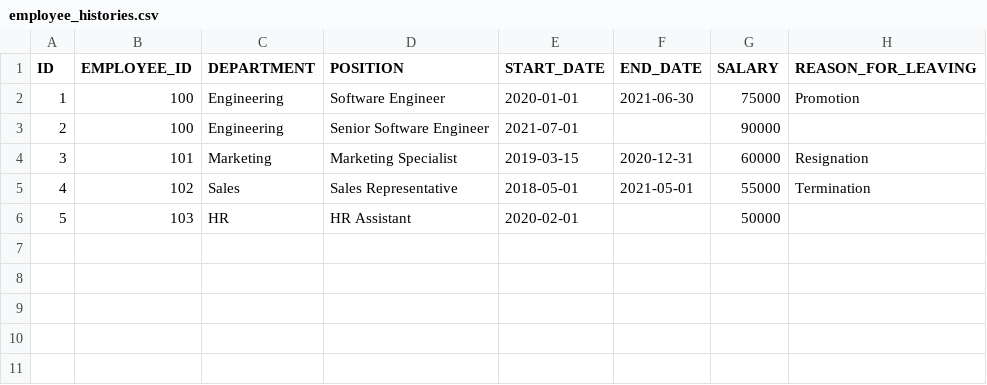
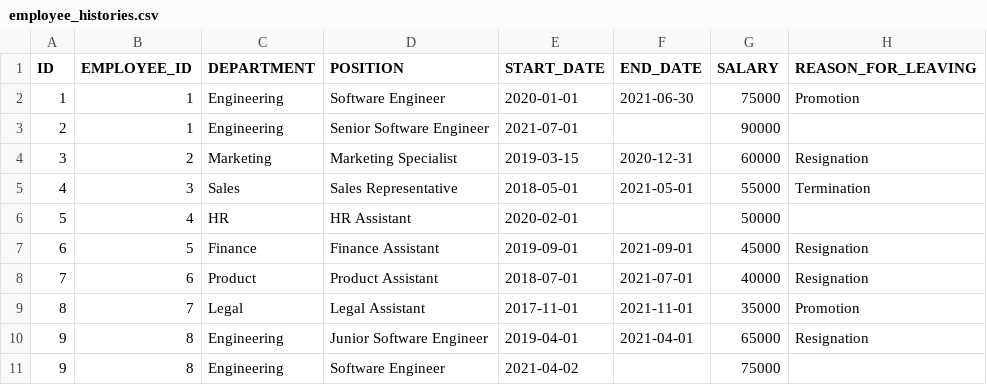
Before and after one commit to KalebGore28/GreenTeamProject, a CSV file: bin/databases/employee_histories.csv, drawn as a sheet.

```diff
--- a/bin/databases/employee_histories.csv
+++ b/bin/databases/employee_histories.csv
@@ -1,6 +1,11 @@
 ID,EMPLOYEE_ID,DEPARTMENT,POSITION,START_DATE,END_DATE,SALARY,REASON_FOR_LEAVING
-1,100,Engineering,Software Engineer,2020-01-01,2021-06-30,75000,Promotion
-2,100,Engineering,Senior Software Engineer,2021-07-01,,90000,
-3,101,Marketing,Marketing Specialist,2019-03-15,2020-12-31,60000,Resignation
-4,102,Sales,Sales Representative,2018-05-01,2021-05-01,55000,Termination
-5,103,HR,HR Assistant,2020-02-01,,50000,
+1,1,Engineering,Software Engineer,2020-01-01,2021-06-30,75000,Promotion
+2,1,Engineering,Senior Software Engineer,2021-07-01,,90000,
+3,2,Marketing,Marketing Specialist,2019-03-15,2020-12-31,60000,Resignation
+4,3,Sales,Sales Representative,2018-05-01,2021-05-01,55000,Termination
+5,4,HR,HR Assistant,2020-02-01,,50000,
+6,5,Finance,Finance Assistant,2019-09-01,2021-09-01,45000,Resignation
+7,6,Product,Product Assistant,2018-07-01,2021-07-01,40000,Resignation
+8,7,Legal,Legal Assistant,2017-11-01,2021-11-01,35000,Promotion
+9,8,Engineering,Junior Software Engineer,2019-04-01,2021-04-01,65000,Resignation
+9,8,Engineering,Software Engineer,2021-04-02,,75000,
```
Also changed, not shown: src/databases/employee_histories.csv, 6 other files.
